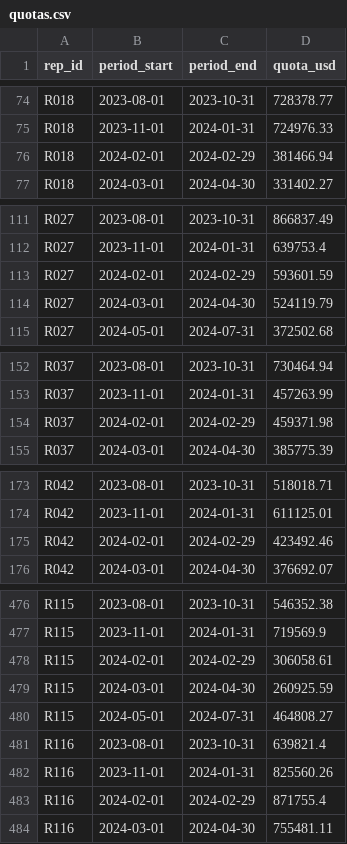
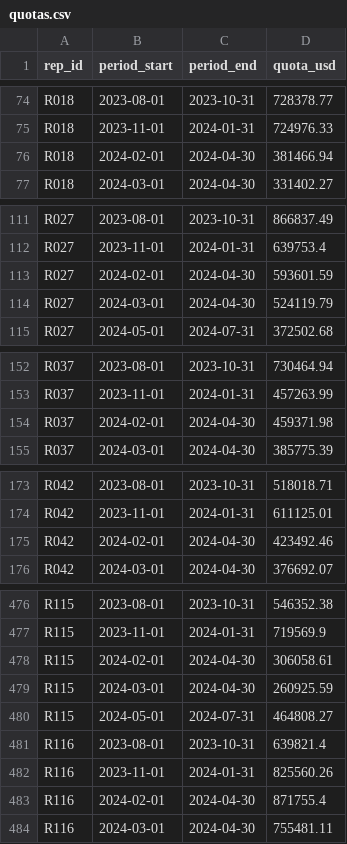
Before and after one commit to brpuneet898/BA_colab_bench_tasks, a CSV file: sales-performance-tracking/environment/data/quotas.csv, drawn as a sheet; only a part is shown, gaps mark what is left out; the diff covers the shown part only.

```diff
--- a/sales-performance-tracking/environment/data/quotas.csv
+++ b/sales-performance-tracking/environment/data/quotas.csv
@@ -75,3 +75,3 @@ R018,2023-08-01,2023-10-31,728378.77
 R018,2023-11-01,2024-01-31,724976.33
-R018,2024-02-01,2024-02-29,381466.94
+R018,2024-02-01,2024-04-30,381466.94
 R018,2024-03-01,2024-04-30,331402.27
@@ -112,3 +112,3 @@ R027,2023-08-01,2023-10-31,866837.49
 R027,2023-11-01,2024-01-31,639753.4
-R027,2024-02-01,2024-02-29,593601.59
+R027,2024-02-01,2024-04-30,593601.59
 R027,2024-03-01,2024-04-30,524119.79
@@ -153,3 +153,3 @@ R037,2023-08-01,2023-10-31,730464.94
 R037,2023-11-01,2024-01-31,457263.99
-R037,2024-02-01,2024-02-29,459371.98
+R037,2024-02-01,2024-04-30,459371.98
 R037,2024-03-01,2024-04-30,385775.39
@@ -174,3 +174,3 @@ R042,2023-08-01,2023-10-31,518018.71
 R042,2023-11-01,2024-01-31,611125.01
-R042,2024-02-01,2024-02-29,423492.46
+R042,2024-02-01,2024-04-30,423492.46
 R042,2024-03-01,2024-04-30,376692.07
@@ -477,3 +477,3 @@ R115,2023-08-01,2023-10-31,546352.38
 R115,2023-11-01,2024-01-31,719569.9
-R115,2024-02-01,2024-02-29,306058.61
+R115,2024-02-01,2024-04-30,306058.61
 R115,2024-03-01,2024-04-30,260925.59
@@ -482,3 +482,3 @@ R116,2023-08-01,2023-10-31,639821.4
 R116,2023-11-01,2024-01-31,825560.26
-R116,2024-02-01,2024-02-29,871755.4
+R116,2024-02-01,2024-04-30,871755.4
 R116,2024-03-01,2024-04-30,755481.11
```
Also changed, not shown: 19 edited cells elsewhere in this file, 4 other files.
